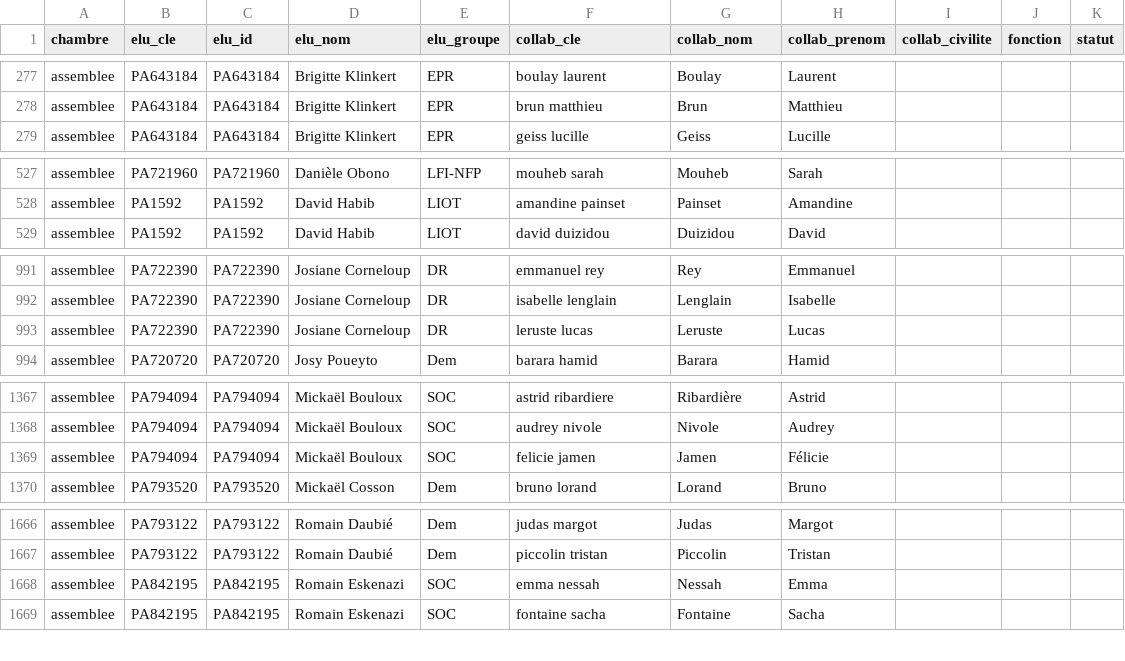
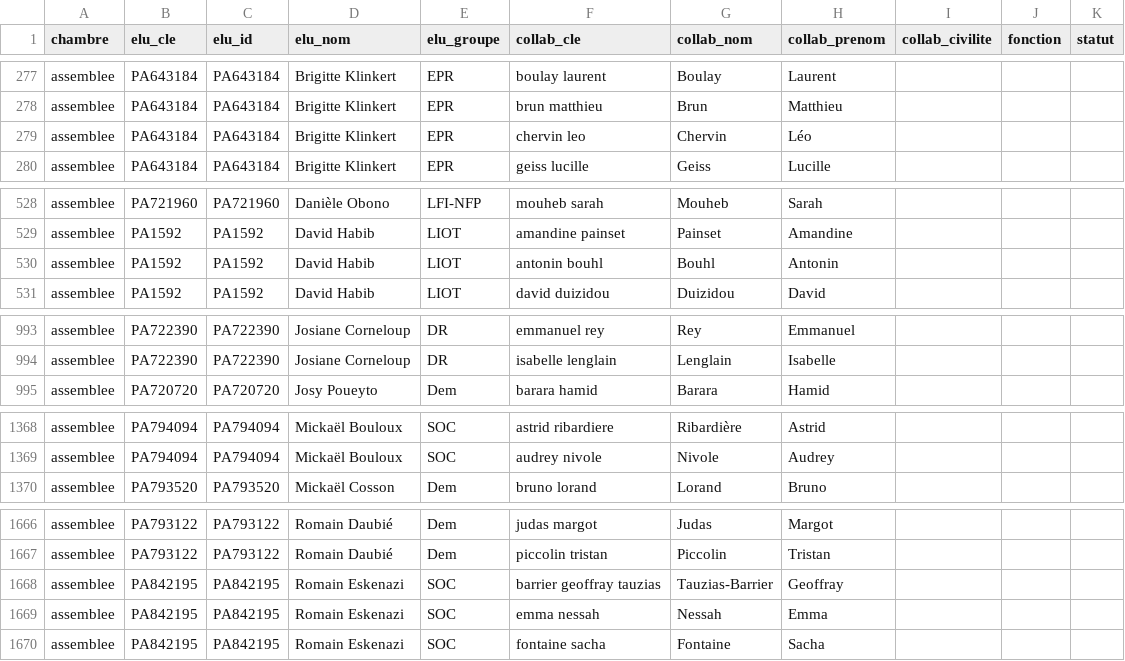
Before and after one commit to publicdatanetwork-dataparl/collaborateurs, a CSV file: data/assemblee/affectations.csv, drawn as a sheet; only a part is shown, gaps mark what is left out; removed rows and columns are numbered as before the commit, all else as after; the diff covers the shown part only; the diff names each change by its address in the sheet, - before the commit and + after, or states it on an @@ line.

```diff
--- a/data/assemblee/affectations.csv
+++ b/data/assemblee/affectations.csv
+row 279: assemblee | PA643184 | PA643184 | Brigitte Klinkert | EPR | chervin leo | Chervin | Léo
+row 530: assemblee | PA1592 | PA1592 | David Habib | LIOT | antonin bouhl | Bouhl | Antonin
-row 993: assemblee | PA722390 | PA722390 | Josiane Corneloup | DR | leruste lucas | Leruste | Lucas
-row 1369: assemblee | PA794094 | PA794094 | Mickaël Bouloux | SOC | felicie jamen | Jamen | Félicie
+row 1668: assemblee | PA842195 | PA842195 | Romain Eskenazi | SOC | barrier geoffray tauzias | Tauzias-Barrier | Geoffray
```
Also changed, not shown: 2 added rows elsewhere in this file, data/mouvements.csv, data/referentiels/parlementaires.csv, 5 other files.
